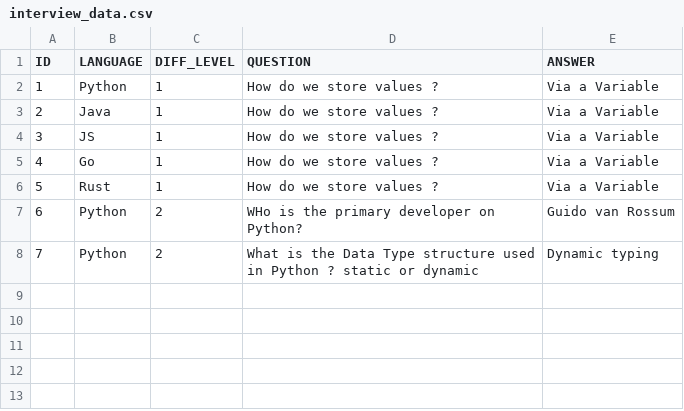
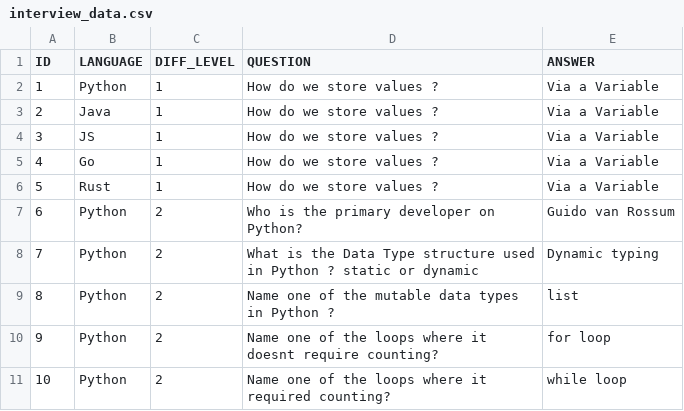
Before and after one commit to freemanbach/react-interview, a CSV file: db/interview_data.csv, drawn as a sheet.

Commit message:
added more questions

```diff
--- a/db/interview_data.csv
+++ b/db/interview_data.csv
@@ -6,3 +6,6 @@ ID;LANGUAGE;DIFF_LEVEL;QUESTION;ANSWER
 5;Rust;1;How do we store values ?;Via a Variable
-6;Python;2;WHo is the primary developer on Python?;Guido van Rossum
+6;Python;2;Who is the primary developer on Python?;Guido van Rossum
 7;Python;2;What is the Data Type structure used in Python ? static or dynamic;Dynamic typing
+8;Python;2;Name one of the mutable data types in Python ?;list
+9;Python;2;Name one of the loops where it doesnt require counting?; for loop
+10;Python;2;Name one of the loops where it required counting?; while loop
```
